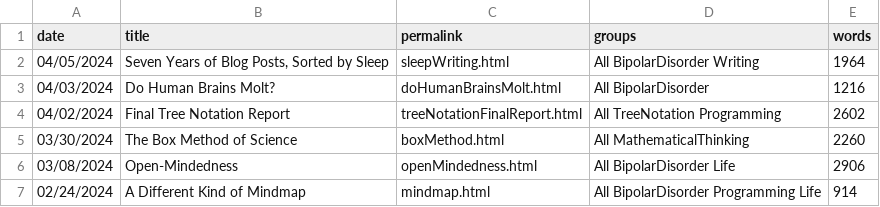
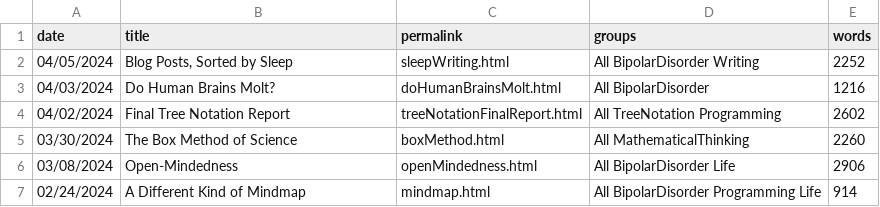
Before and after one commit to thepiyushmalhotra/breckyunits.com, a CSV file: posts.csv, drawn as a sheet; only a part is shown.

```diff
--- a/posts.csv
+++ b/posts.csv
@@ -1,3 +1,3 @@
 date,title,permalink,groups,words
-04/05/2024,"Seven Years of Blog Posts, Sorted by Sleep",sleepWriting.html,All BipolarDisorder Writing ,1964
+04/05/2024,"Blog Posts, Sorted by Sleep",sleepWriting.html,All BipolarDisorder Writing ,2252
 04/03/2024,Do Human Brains Molt?,doHumanBrainsMolt.html,All BipolarDisorder  ,1216
```
Also changed, not shown: 9 other files.
